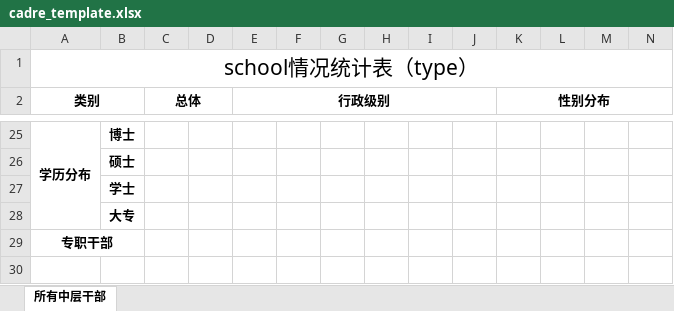
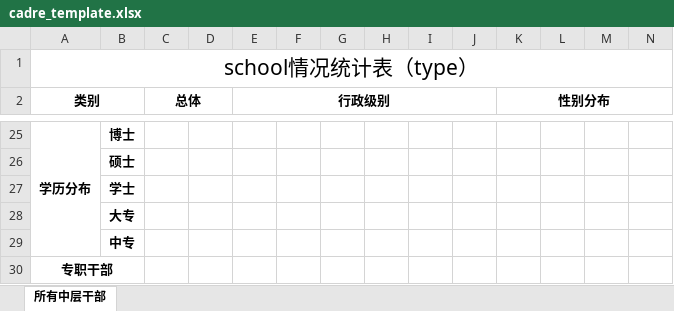
Before and after one commit to xvchaoqun/owip, an Excel workbook: src/main/resources/xlsx/cadre/cadre_template.xlsx, sheet 所有中层干部, drawn as a sheet; only a part is shown, gaps mark what is left out; values as stored, in another font and other column widths than the file's, no borders; the diff names each change by its address in the sheet, - before the commit and + after, or states it on an @@ line.

```diff
--- a/src/main/resources/xlsx/cadre/cadre_template.xlsx (sheet 所有中层干部)
+++ b/src/main/resources/xlsx/cadre/cadre_template.xlsx (sheet 所有中层干部)
+row 29:  | 中专
```
Also changed, not shown: 2 other files.
